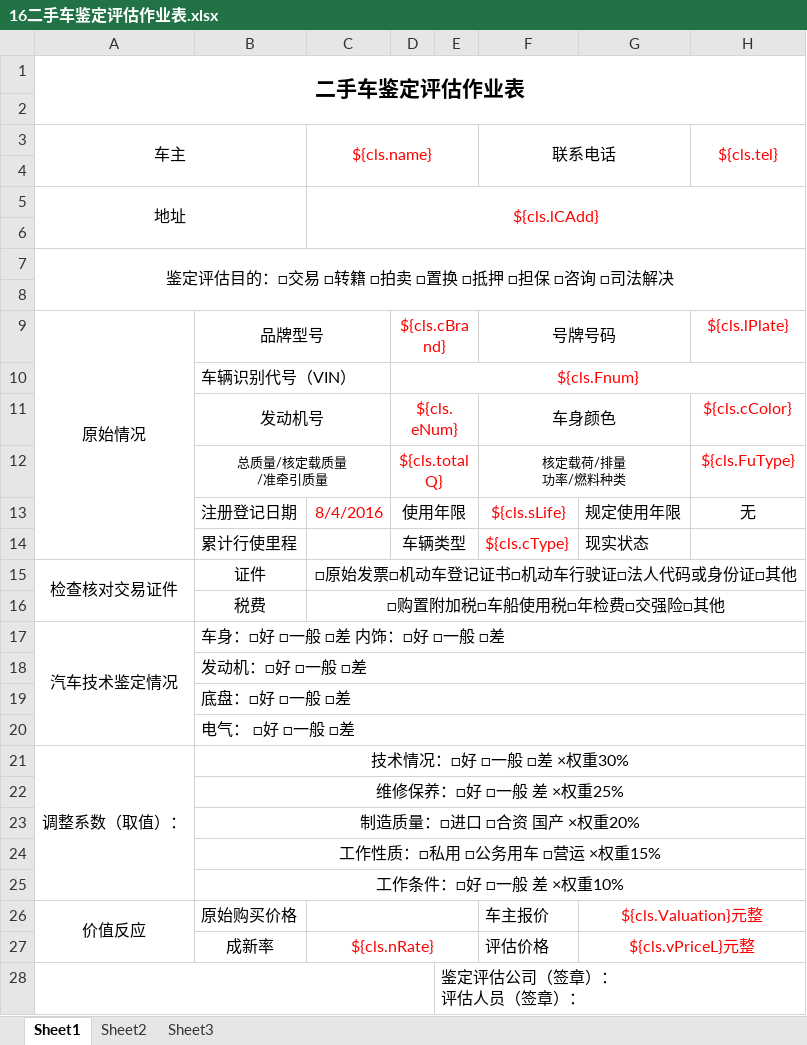
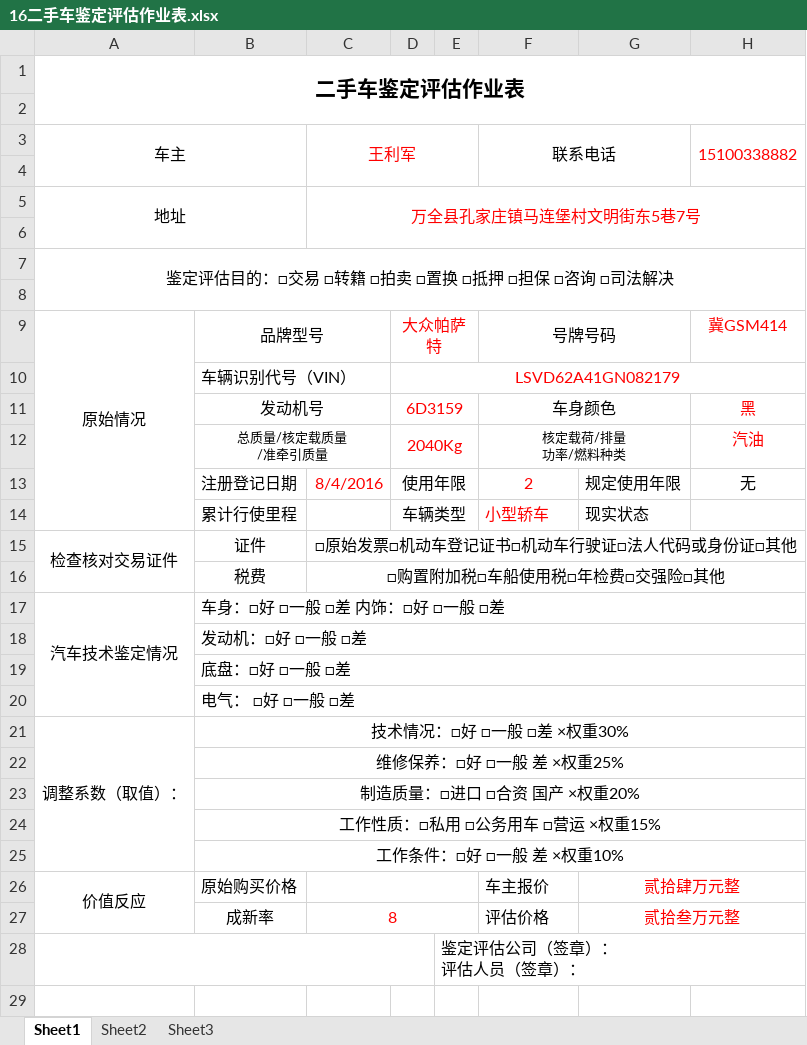
Before and after one commit to Masteryh/template, an Excel workbook: src/main/resources/wordTemp/temp2/16二手车鉴定评估作业表.xlsx, sheet Sheet1, drawn as a sheet; values as stored, in another font and other column widths than the file's, no borders; charts and pictures not drawn; the diff names each change by its address in the sheet, - before the commit and + after, or states it on an @@ line.

```diff
--- a/src/main/resources/wordTemp/temp2/16二手车鉴定评估作业表.xlsx (sheet Sheet1)
+++ b/src/main/resources/wordTemp/temp2/16二手车鉴定评估作业表.xlsx (sheet Sheet1)
-C3: ${cls.name}
+C3: 王利军
-H3: ${cls.tel}
+H3: 15100338882
-C5: ${cls.lCAdd}
+C5: 万全县孔家庄镇马连堡村文明街东5巷7号
-D9: ${cls.cBrand}
+D9: 大众帕萨特
-H9: ${cls.lPlate}
+H9: 冀GSM414
-D10: ${cls.Fnum}
+D10: LSVD62A41GN082179
-D11: ${cls.eNum}
+D11: 6D3159
-H11: ${cls.cColor}
+H11: 黑
-D12: ${cls.totalQ}
+D12: 2040Kg
-H12: ${cls.FuType}
+H12: 汽油
-F13: ${cls.sLife}
+F13: 2
-F14: ${cls.cType}
+F14: 小型轿车
-G26: ${cls.Valuation}元整
+G26: 贰拾肆万元整
-C27: ${cls.nRate}
+C27: 8
-G27: ${cls.vPriceL}元整
+G27: 贰拾叁万元整
```
Also changed, not shown: charts or pictures, src/main/resources/wordTemp/temp2/6面谈记录及授信额度测算表 抵押贷.xlsx, 23 other files.
